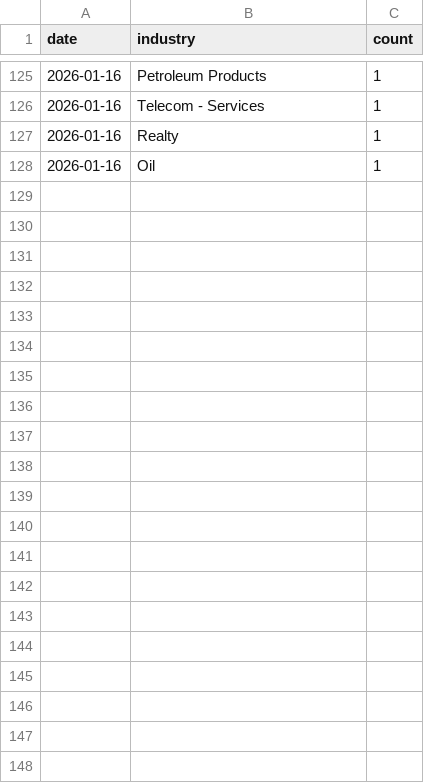
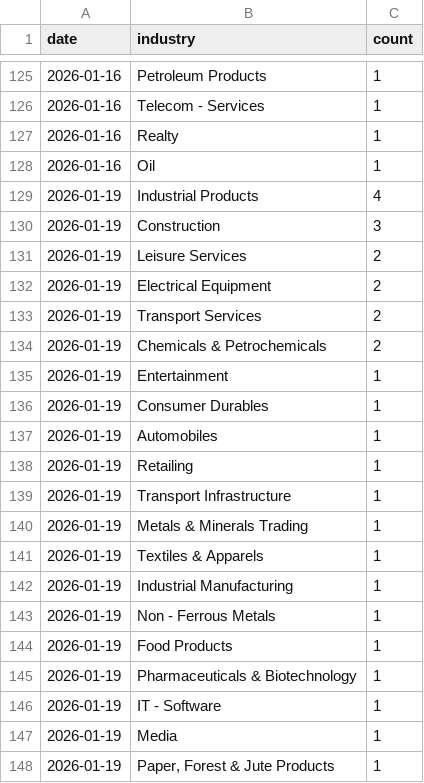
Before and after one commit to flamemission-boop/top-gainers-data, a CSV file: data/industry_data.csv, drawn as a sheet; only a part is shown, gaps mark what is left out.

```diff
--- a/data/industry_data.csv
+++ b/data/industry_data.csv
@@ -128 +128,21 @@ date,industry,count
 2026-01-16,Oil,1
+2026-01-19,Industrial Products,4
+2026-01-19,Construction,3
+2026-01-19,Leisure Services,2
+2026-01-19,Electrical Equipment,2
+2026-01-19,Transport Services,2
+2026-01-19,Chemicals & Petrochemicals,2
+2026-01-19,Entertainment,1
+2026-01-19,Consumer Durables,1
+2026-01-19,Automobiles,1
+2026-01-19,Retailing,1
+2026-01-19,Transport Infrastructure,1
+2026-01-19,Metals & Minerals Trading,1
+2026-01-19,Textiles & Apparels,1
+2026-01-19,Industrial Manufacturing,1
+2026-01-19,Non - Ferrous Metals,1
+2026-01-19,Food Products,1
+2026-01-19,Pharmaceuticals & Biotechnology,1
+2026-01-19,IT - Software,1
+2026-01-19,Media,1
+2026-01-19,"Paper, Forest & Jute Products",1
```
Also changed, not shown: data/stocks_data.csv, 1 other file.
